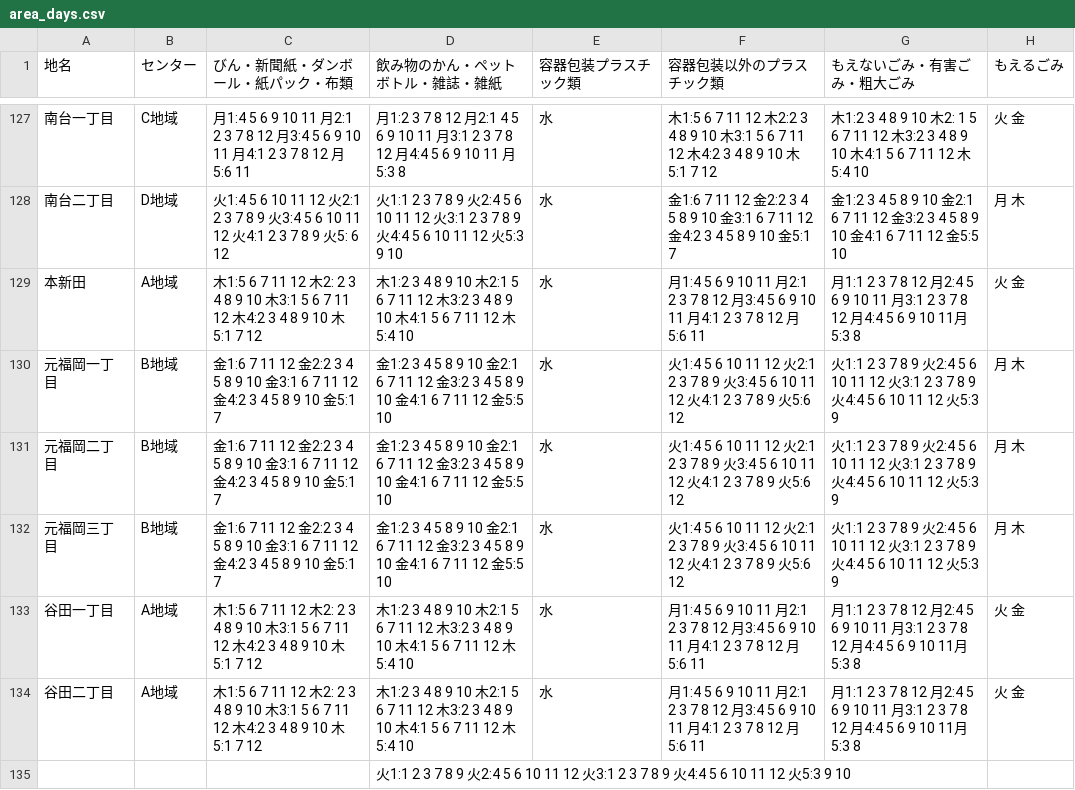
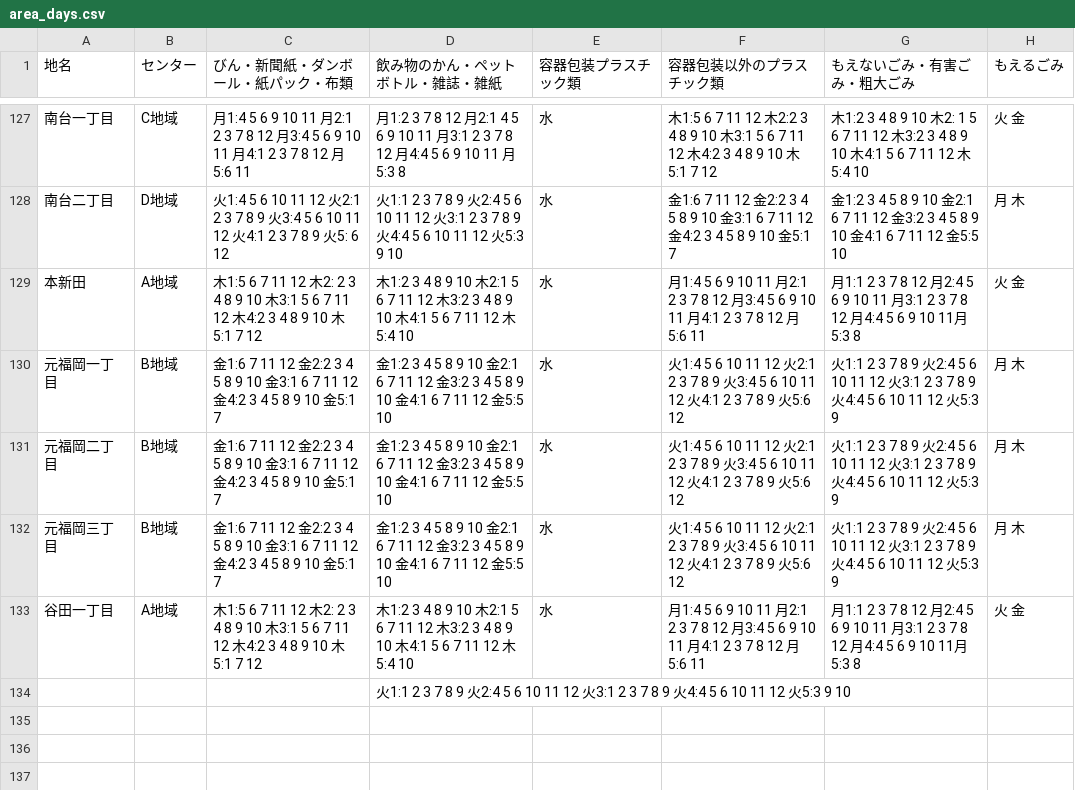
Before and after one commit to kimosabekun/5374, a CSV file: data/area_days.csv, drawn as a sheet; only a part is shown, gaps mark what is left out.

Commit message:
Update area_days.csv

```diff
--- a/data/area_days.csv
+++ b/data/area_days.csv
@@ -133,3 +133,2 @@
 谷田一丁目,A地域,木1:5 6 7 11 12 木2: 2 3 4 8 9 10 木3:1 5 6 7 11 12 木4:2 3 4 8 9 10 木5:1 7 12,木1:2 3 4 8 9 10 木2:1 5 6 7 11 12 木3:2 3 4 8 9 10 木4:1 5 6 7 11 12 木5:4 10,水,月1:4 5 6 9 10 11 月2:1 2 3 7 8 12 月3:4 5 6 9 10 11 月4:1 2 3 7 8 12 月5:6 11,月1:1 2 3 7 8 12 月2:4 5 6 9 10 11 月3:1 2 3 7 8 12 月4:4 5 6 9 10 11月5:3 8,火 金
-谷田二丁目,A地域,木1:5 6 7 11 12 木2: 2 3 4 8 9 10 木3:1 5 6 7 11 12 木4:2 3 4 8 9 10 木5:1 7 12,木1:2 3 4 8 9 10 木2:1 5 6 7 11 12 木3:2 3 4 8 9 10 木4:1 5 6 7 11 12 木5:4 10,水,月1:4 5 6 9 10 11 月2:1 2 3 7 8 12 月3:4 5 6 9 10 11 月4:1 2 3 7 8 12 月5:6 11,月1:1 2 3 7 8 12 月2:4 5 6 9 10 11 月3:1 2 3 7 8 12 月4:4 5 6 9 10 11月5:3 8,火 金
 ,,,火1:1 2 3 7 8 9 火2:4 5 6 10 11 12 火3:1 2 3 7 8 9 火4:4 5 6 10 11 12 火5:3 9 10,,,,
```
